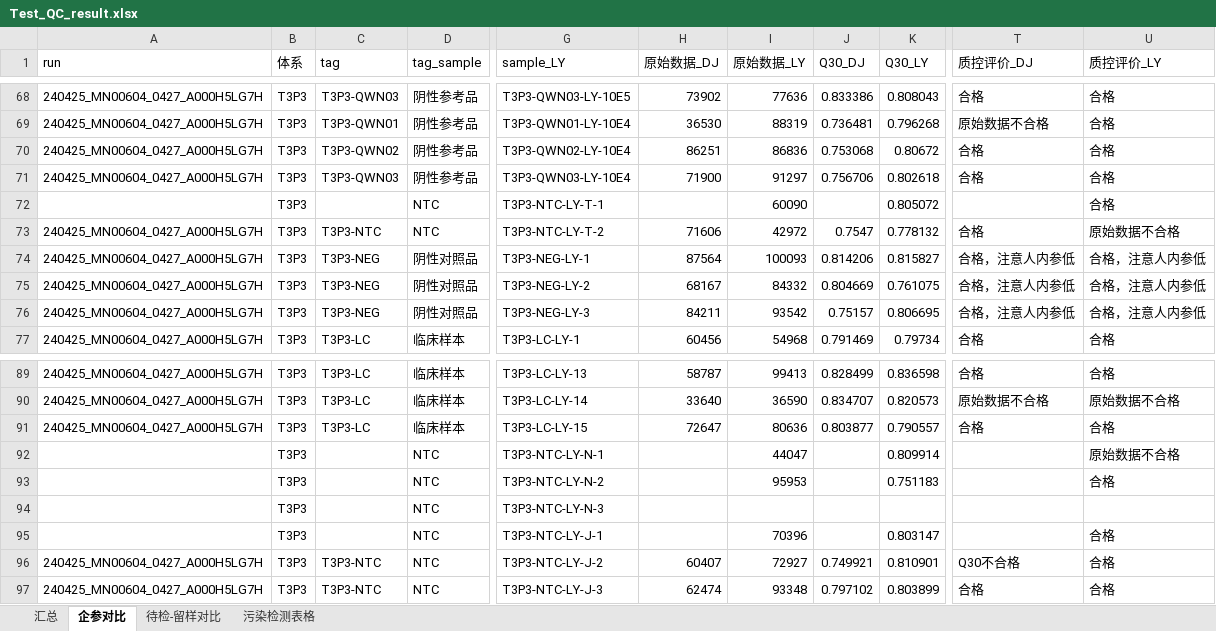
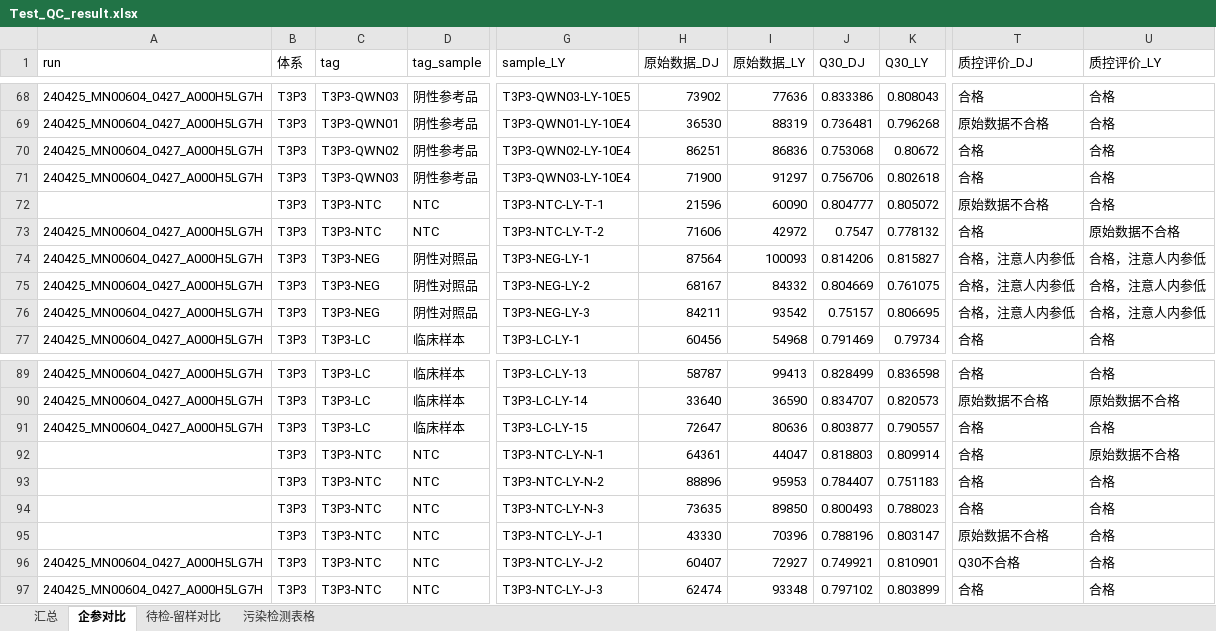
Before and after one commit to xin-bang/QC_check_report, an Excel workbook: Test_QC_result.xlsx, sheet 企参对比, drawn as a sheet; only a part is shown, gaps mark what is left out; values as stored, in another font and other column widths than the file's, no borders; the diff names each change by its address in the sheet, - before the commit and + after, or states it on an @@ line.

```diff
--- a/Test_QC_result.xlsx (sheet 企参对比)
+++ b/Test_QC_result.xlsx (sheet 企参对比)
-C72 (tag): (empty)
+C72 (tag): T3P3-NTC
-H72 (原始数据_DJ): (empty)
+H72 (原始数据_DJ): 21596
-J72 (Q30_DJ): (empty)
+J72 (Q30_DJ): 0.804777
-T72 (质控评价_DJ): (empty)
+T72 (质控评价_DJ): 原始数据不合格
-C92:C95 (tag): (empty)
+C92:C95 (tag): T3P3-NTC
-H92 (原始数据_DJ): (empty)
+H92 (原始数据_DJ): 64361
-J92 (Q30_DJ): (empty)
+J92 (Q30_DJ): 0.818803
-T92:T94 (质控评价_DJ): (empty)
+T92:T94 (质控评价_DJ): 合格
-H93 (原始数据_DJ): (empty)
+H93 (原始数据_DJ): 88896
-J93 (Q30_DJ): (empty)
+J93 (Q30_DJ): 0.784407
-H94 (原始数据_DJ): (empty)
+H94 (原始数据_DJ): 73635
-I94 (原始数据_LY): (empty)
+I94 (原始数据_LY): 89850
-J94 (Q30_DJ): (empty)
+J94 (Q30_DJ): 0.800493
-K94 (Q30_LY): (empty)
+K94 (Q30_LY): 0.788023
-U94 (质控评价_LY): (empty)
+U94 (质控评价_LY): 合格
-H95 (原始数据_DJ): (empty)
+H95 (原始数据_DJ): 43330
-J95 (Q30_DJ): (empty)
+J95 (Q30_DJ): 0.788196
-T95 (质控评价_DJ): (empty)
+T95 (质控评价_DJ): 原始数据不合格
```
Also changed, not shown: sheet 待检-留样对比, sheet 污染检测表格, sheet 汇总, current_history_results_thistime.xlsx, 6 other files.
